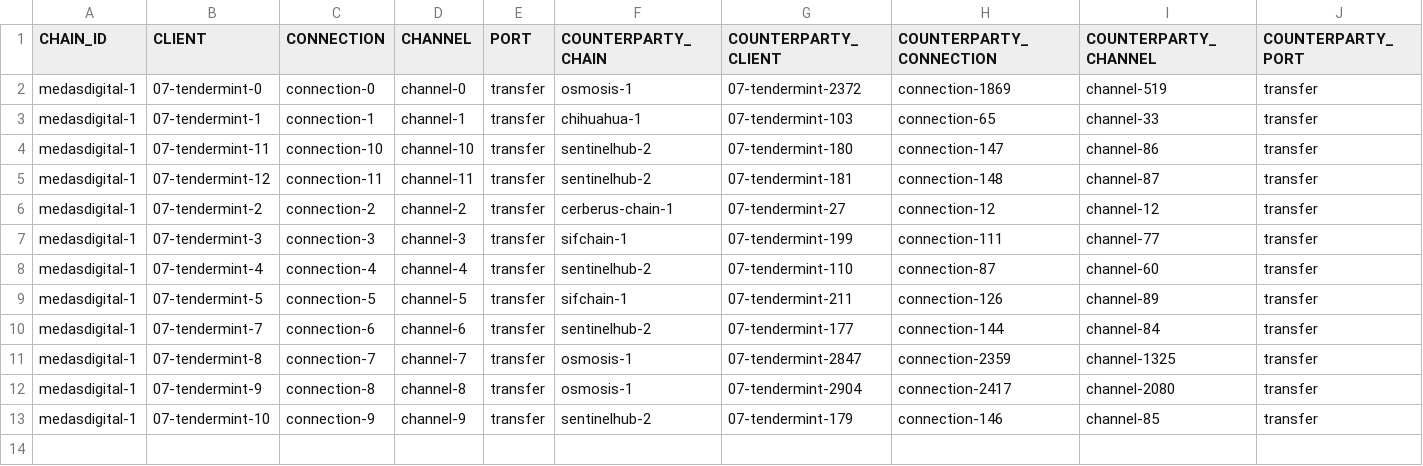
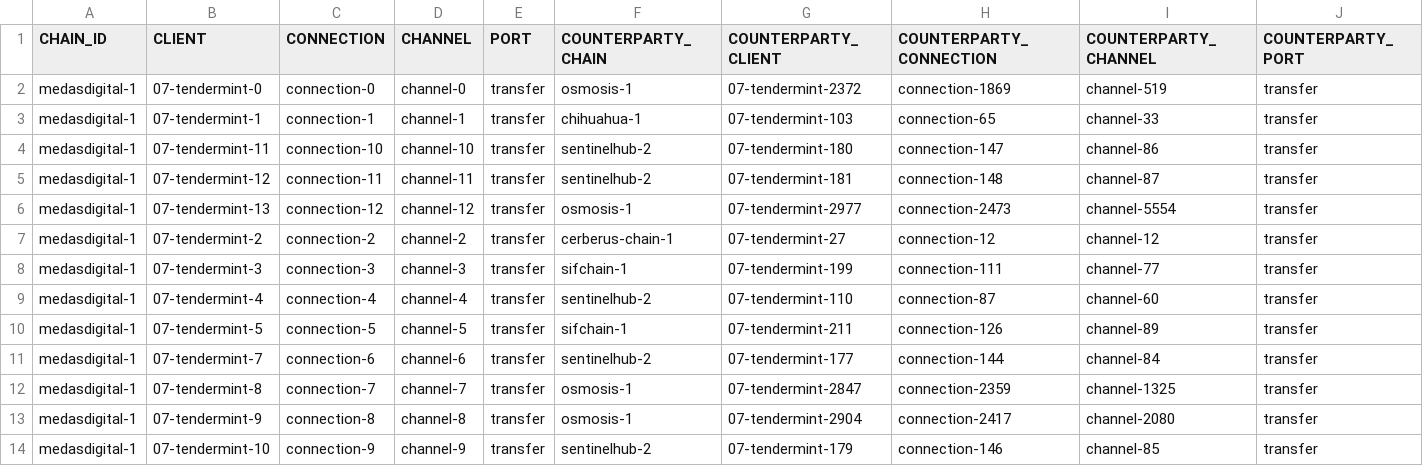
Before and after one commit to clemensgg/ibc-tables, a CSV file: medasdigital/ibc_table.csv, drawn as a sheet.

```diff
--- a/medasdigital/ibc_table.csv
+++ b/medasdigital/ibc_table.csv
@@ -5,2 +5,3 @@ medasdigital-1, 07-tendermint-11, connection-10, channel-10, transfer, sentinelh
 medasdigital-1, 07-tendermint-12, connection-11, channel-11, transfer, sentinelhub-2, 07-tendermint-181, connection-148, channel-87, transfer
+medasdigital-1, 07-tendermint-13, connection-12, channel-12, transfer, osmosis-1, 07-tendermint-2977, connection-2473, channel-5554, transfer
 medasdigital-1, 07-tendermint-2, connection-2, channel-2, transfer, cerberus-chain-1, 07-tendermint-27, connection-12, channel-12, transfer
```
